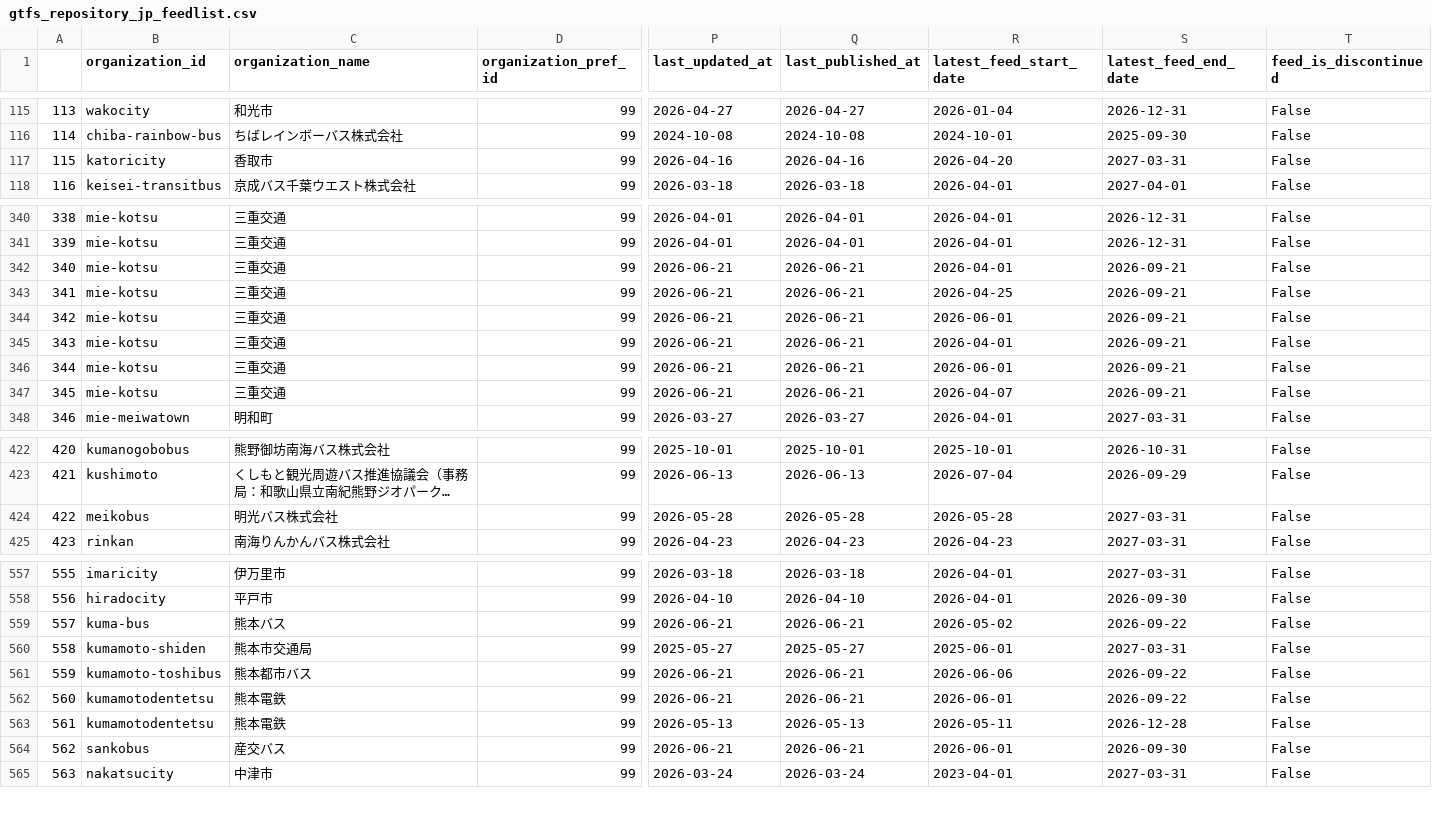
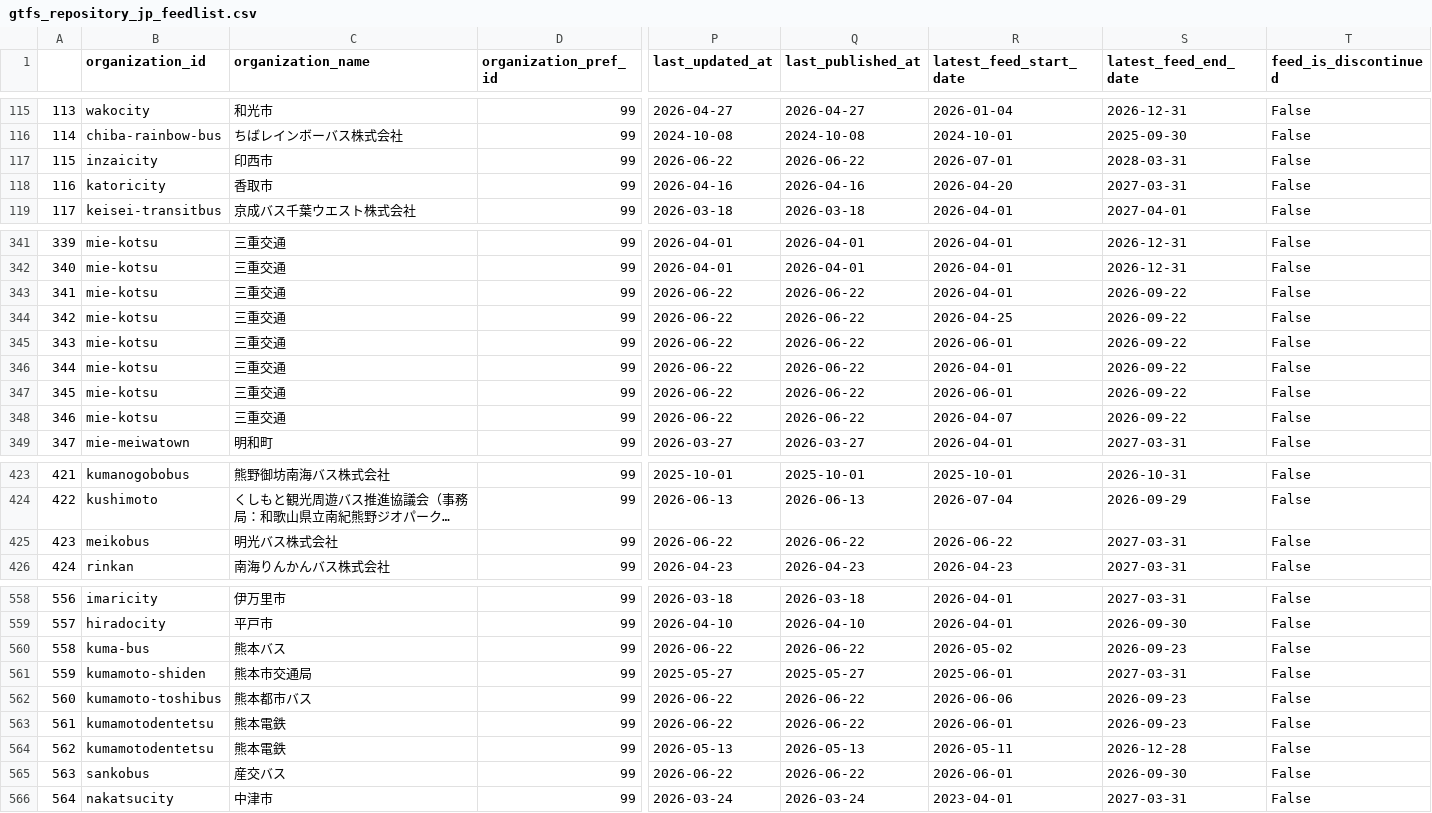
Before and after one commit to tshimada291/gtfs_repository_jp_feedcheck, a CSV file: gtfs_repository_jp_feedlist.csv, drawn as a sheet; only a part is shown, gaps mark what is left out; long unchanged cells end in …; addresses are those after the commit; rows hold the shown columns only; the diff names each change by its address in the sheet, - before the commit and + after, or states it on an @@ line.

```diff
--- a/gtfs_repository_jp_feedlist.csv
+++ b/gtfs_repository_jp_feedlist.csv
+row 117: 115 | inzaicity | 印西市 | 99 | 2026-06-22 | 2026-06-22 | 2026-07-01 | 2028-03-31 | False
@@ column A renumbered from row 118 down @@
-P343:P348 (last_updated_at): 2026-06-21
+P343:P348 (last_updated_at): 2026-06-22
-Q343:Q348 (last_published_at): 2026-06-21
+Q343:Q348 (last_published_at): 2026-06-22
-S343:S348 (latest_feed_end_date): 2026-09-21
+S343:S348 (latest_feed_end_date): 2026-09-22
-P425 (last_updated_at): 2026-05-28
+P425 (last_updated_at): 2026-06-22
-Q425 (last_published_at): 2026-05-28
+Q425 (last_published_at): 2026-06-22
-R425 (latest_feed_start_date): 2026-05-28
+R425 (latest_feed_start_date): 2026-06-22
-P560 (last_updated_at): 2026-06-21
+P560 (last_updated_at): 2026-06-22
-Q560 (last_published_at): 2026-06-21
+Q560 (last_published_at): 2026-06-22
-S560 (latest_feed_end_date): 2026-09-22
+S560 (latest_feed_end_date): 2026-09-23
-P562:P563 (last_updated_at): 2026-06-21
+P562:P563 (last_updated_at): 2026-06-22
-Q562:Q563 (last_published_at): 2026-06-21
+Q562:Q563 (last_published_at): 2026-06-22
-S562:S563 (latest_feed_end_date): 2026-09-22
+S562:S563 (latest_feed_end_date): 2026-09-23
-P565 (last_updated_at): 2026-06-21
+P565 (last_updated_at): 2026-06-22
-Q565 (last_published_at): 2026-06-21
+Q565 (last_published_at): 2026-06-22
```
Also changed, not shown: 1 other file.
